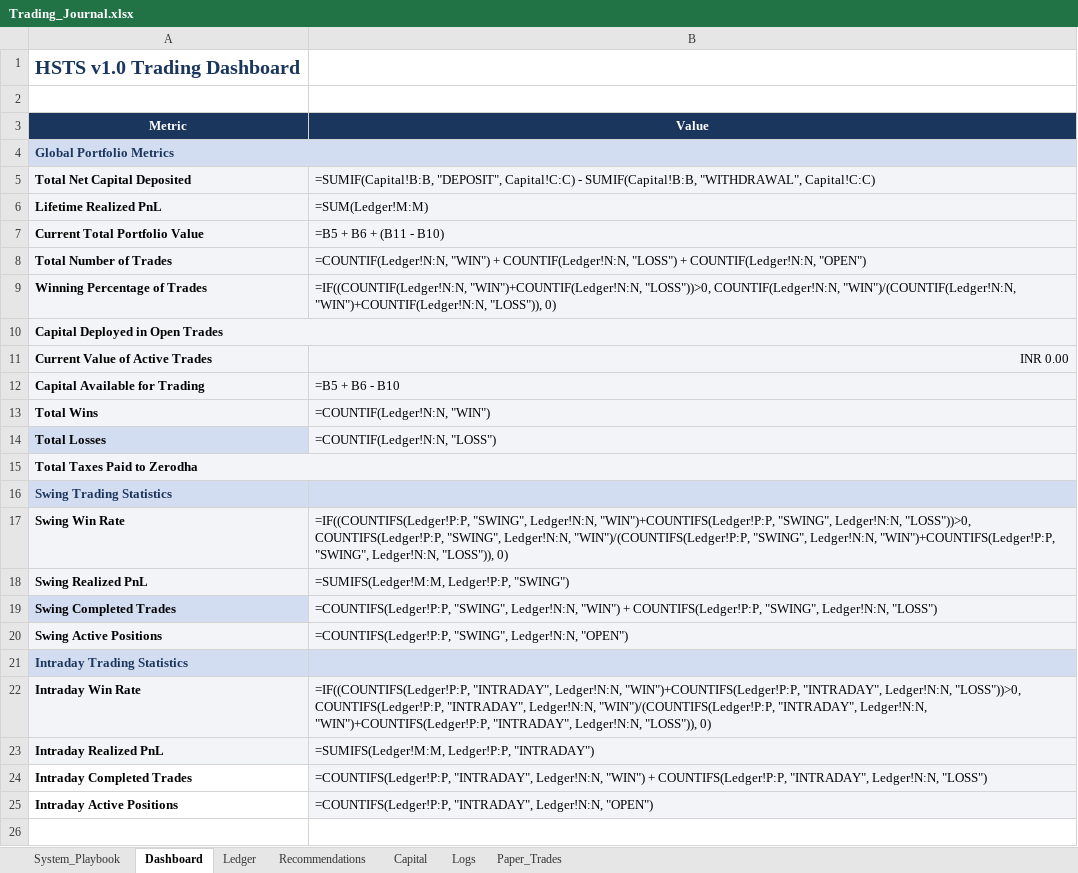
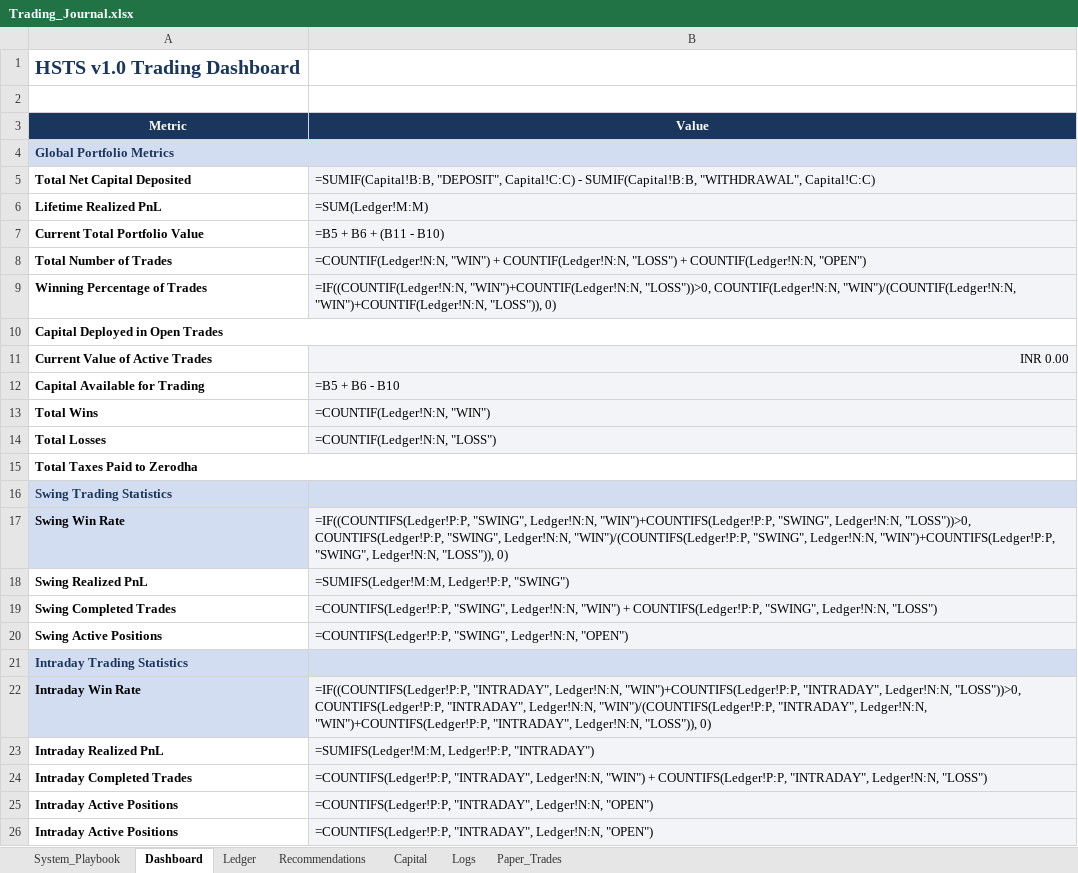
Before and after one commit to SyedTousifMasood/HalaalTrading, an Excel workbook: Trading_Journal.xlsx, sheet Dashboard, drawn as a sheet; values as stored, in another font and other column widths than the file's, no borders; formulas without a stored value are shown as written; the diff names each change by its address in the sheet, - before the commit and + after, or states it on an @@ line.

Commit message:
Configure local path as default for TradingJournal and update dashboard formulas

```diff
--- a/Trading_Journal.xlsx (sheet Dashboard)
+++ b/Trading_Journal.xlsx (sheet Dashboard)
-A5:A13 fill: #F2F4F7
+A5:A13 fill: none
-A14 fill: #D3DDF1
+A14 fill: none
-A15 fill: #F2F4F7
+A15 fill: none
-A17 fill: #F2F4F7
+A17 fill: #D3DDF1
-A18 fill: #F2F4F7
+A18 fill: none
-A19 fill: #D3DDF1
+A19 fill: none
-A20 fill: #F2F4F7
+A20 fill: none
-A22 fill: #F2F4F7
+A22 fill: #D3DDF1
-A23 fill: #F2F4F7
+A23 fill: none
+row 26: Intraday Active Positions | =COUNTIFS(Ledger!P:P, "INTRADAY", Ledger!N:N, "OPEN")
```
Also changed, not shown: 1 other file.
